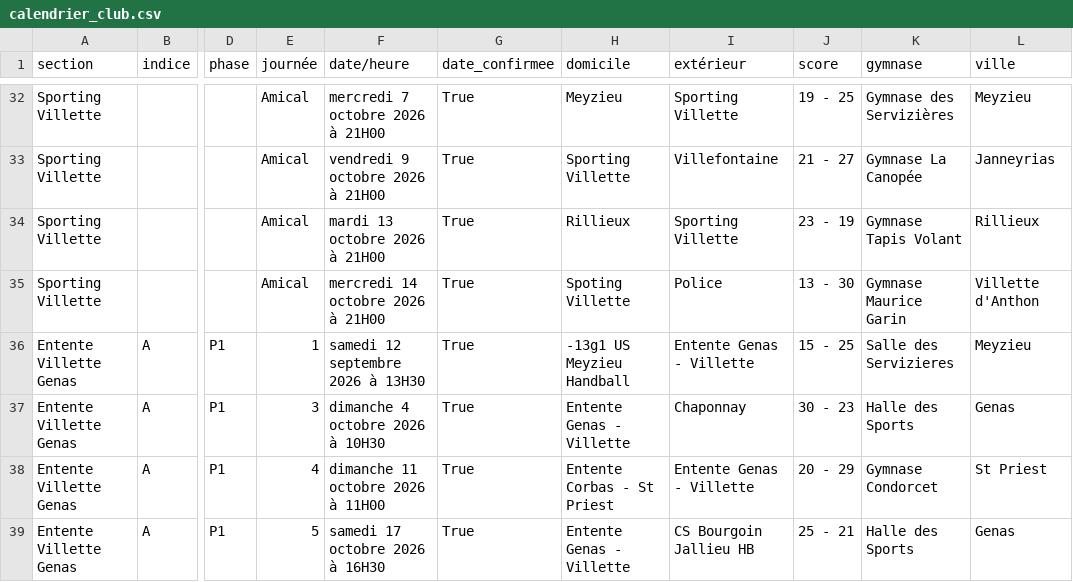
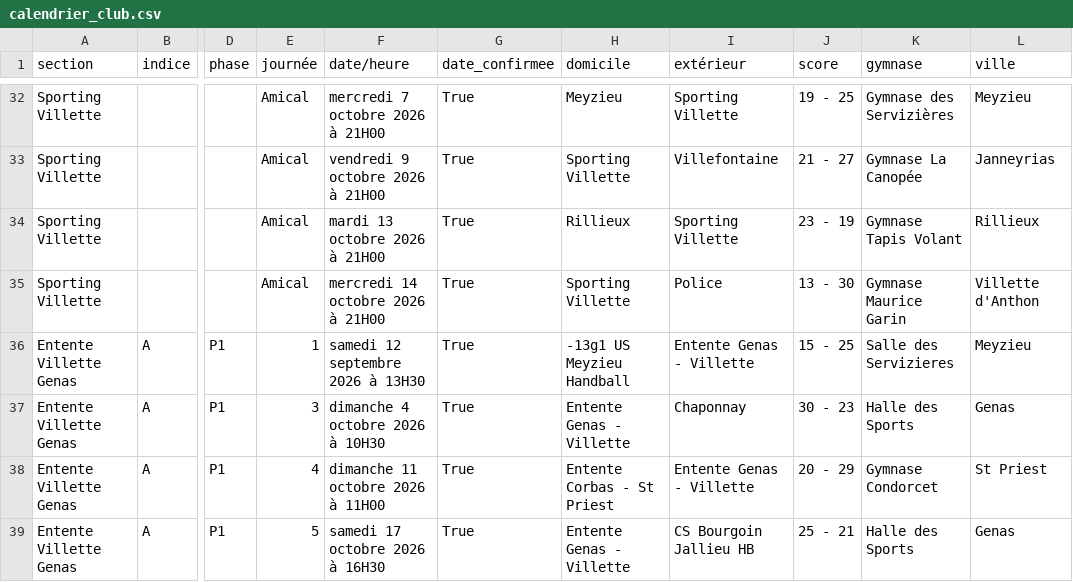
Before and after one commit to sportingvillette/competitions, a CSV file: data/calendrier_club.csv, drawn as a sheet; only a part is shown, gaps mark what is left out; the diff covers the shown part only; the diff names each change by its address in the sheet, - before the commit and + after, or states it on an @@ line.

```diff
--- a/data/calendrier_club.csv
+++ b/data/calendrier_club.csv
-H35 (domicile): Spoting Villette
+H35 (domicile): Sporting Villette
```
Also changed, not shown: 25 edited cells elsewhere in this file, data/classements_club.csv, 2 other files.
